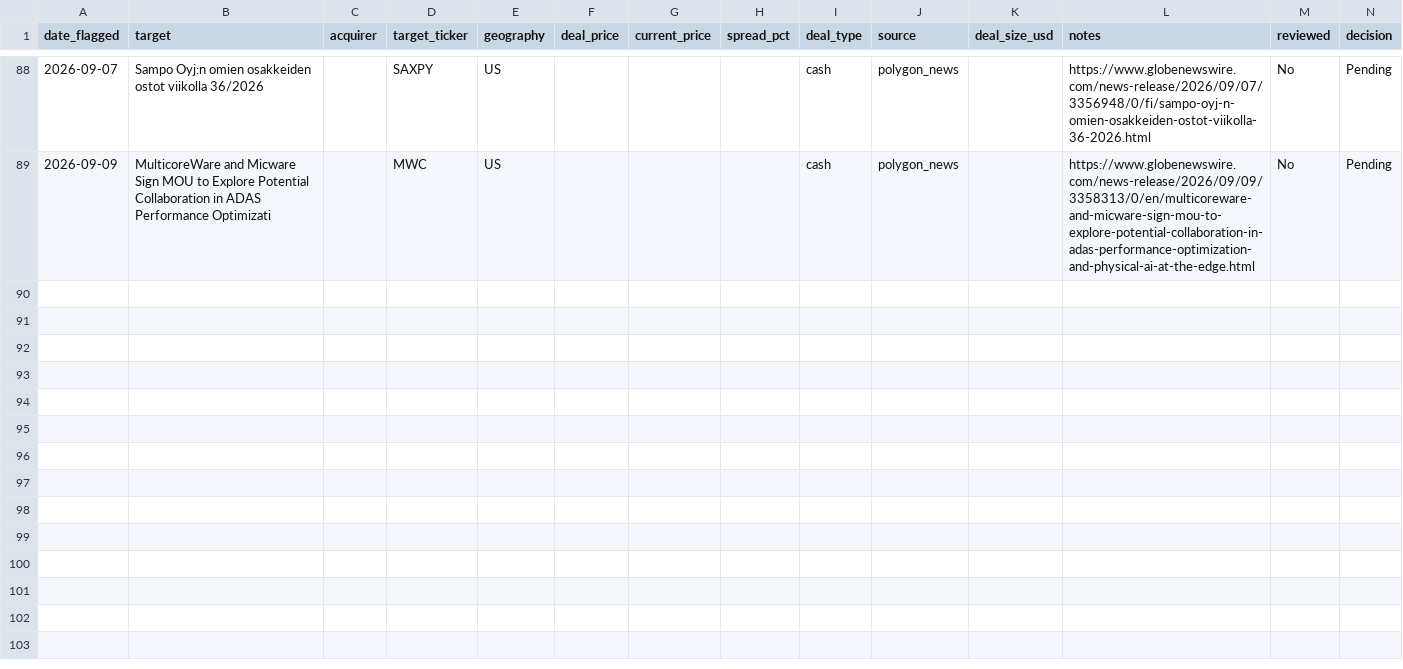
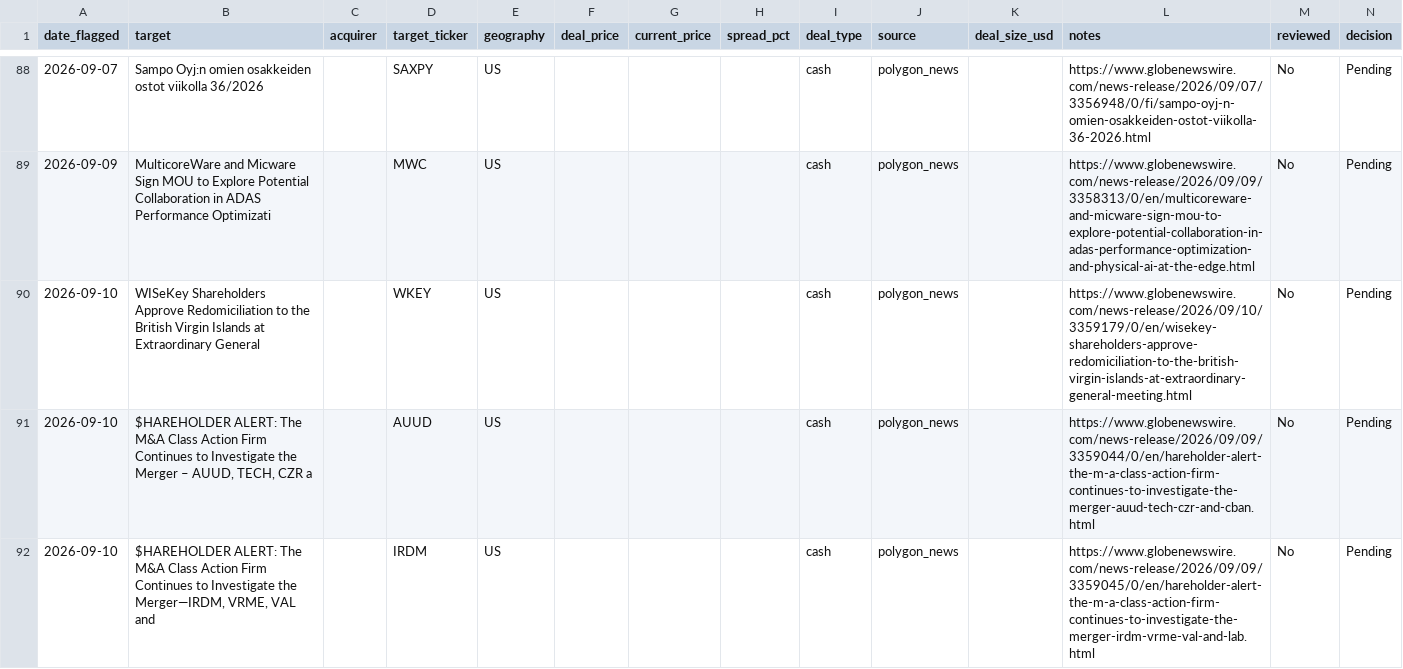
Before and after one commit to Chyde2010/merger_arb_test, a CSV file: data/candidates.csv, drawn as a sheet; only a part is shown, gaps mark what is left out.

```diff
--- a/data/candidates.csv
+++ b/data/candidates.csv
@@ -89 +89,4 @@ date_flagged,target,acquirer,target_ticker,geography,deal_price,current_price,sp
 2026-09-09,MulticoreWare and Micware Sign MOU to Explore Potential Collaboration in ADAS Performance Optimizati,,MWC,US,,,,cash,polygon_news,,https://www.globenewswire.com/news-release/2026/09/09/3358313/0/en/multicoreware-and-micware-sign-mou-to-explore-potential-collaboration-in-adas-performance-optimization-and-physical-ai-at-the-edge.html,No,Pending
+2026-09-10,WISeKey Shareholders Approve Redomiciliation to the British Virgin Islands at Extraordinary General ,,WKEY,US,,,,cash,polygon_news,,https://www.globenewswire.com/news-release/2026/09/10/3359179/0/en/wisekey-shareholders-approve-redomiciliation-to-the-british-virgin-islands-at-extraordinary-general-meeting.html,No,Pending
+2026-09-10,"$HAREHOLDER ALERT: The M&A Class Action Firm Continues to Investigate the Merger – AUUD, TECH, CZR a",,AUUD,US,,,,cash,polygon_news,,https://www.globenewswire.com/news-release/2026/09/09/3359044/0/en/hareholder-alert-the-m-a-class-action-firm-continues-to-investigate-the-merger-auud-tech-czr-and-cban.html,No,Pending
+2026-09-10,"$HAREHOLDER ALERT: The M&A Class Action Firm Continues to Investigate the Merger—IRDM, VRME, VAL and",,IRDM,US,,,,cash,polygon_news,,https://www.globenewswire.com/news-release/2026/09/09/3359045/0/en/hareholder-alert-the-m-a-class-action-firm-continues-to-investigate-the-merger-irdm-vrme-val-and-lab.html,No,Pending
```
Also changed, not shown: data/performance.csv, 1 other file.
